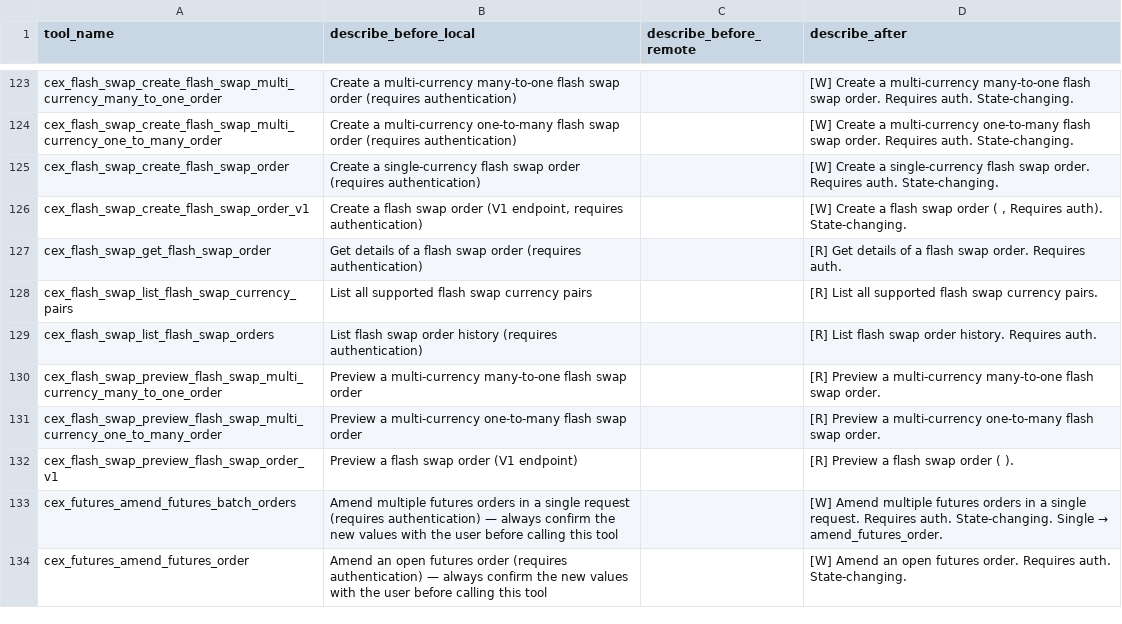
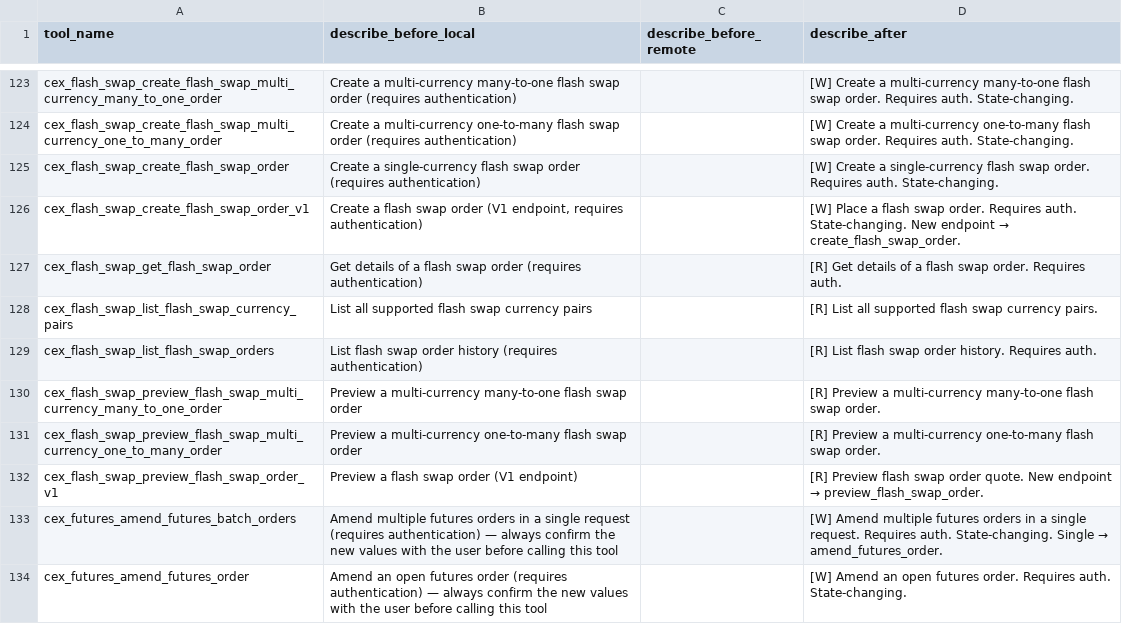
Before and after one commit to gate/gate-local-mcp, a CSV file: docs/mcp_tool_descriptions_table_2026-04.csv, drawn as a sheet; only a part is shown, gaps mark what is left out.

Commit message:
fix: clean flash swap v1 descriptions

```diff
--- a/docs/mcp_tool_descriptions_table_2026-04.csv
+++ b/docs/mcp_tool_descriptions_table_2026-04.csv
@@ -125,3 +125,3 @@ cex_flash_swap_create_flash_swap_multi_currency_one_to_many_order,Create a multi
 cex_flash_swap_create_flash_swap_order,Create a single-currency flash swap order (requires authentication),,[W] Create a single-currency flash swap order. Requires auth. State-changing.
-cex_flash_swap_create_flash_swap_order_v1,"Create a flash swap order (V1 endpoint, requires authentication)",,"[W] Create a flash swap order ( , Requires auth). State-changing."
+cex_flash_swap_create_flash_swap_order_v1,"Create a flash swap order (V1 endpoint, requires authentication)",,[W] Place a flash swap order. Requires auth. State-changing. New endpoint → create_flash_swap_order.
 cex_flash_swap_get_flash_swap_order,Get details of a flash swap order (requires authentication),,[R] Get details of a flash swap order. Requires auth.
@@ -131,3 +131,3 @@ cex_flash_swap_preview_flash_swap_multi_currency_many_to_one_order,Preview a mul
 cex_flash_swap_preview_flash_swap_multi_currency_one_to_many_order,Preview a multi-currency one-to-many flash swap order,,[R] Preview a multi-currency one-to-many flash swap order.
-cex_flash_swap_preview_flash_swap_order_v1,Preview a flash swap order (V1 endpoint),,[R] Preview a flash swap order ( ).
+cex_flash_swap_preview_flash_swap_order_v1,Preview a flash swap order (V1 endpoint),,[R] Preview flash swap order quote. New endpoint → preview_flash_swap_order.
 cex_futures_amend_futures_batch_orders,Amend multiple futures orders in a single request (requires authentication) — always confirm the new values with the user before calling this tool,,[W] Amend multiple futures orders in a single request. Requires auth. State-changing. Single → amend_futures_order.
```
